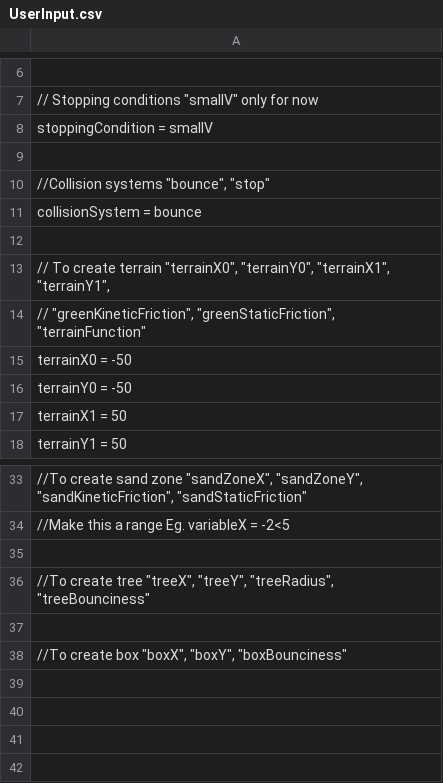
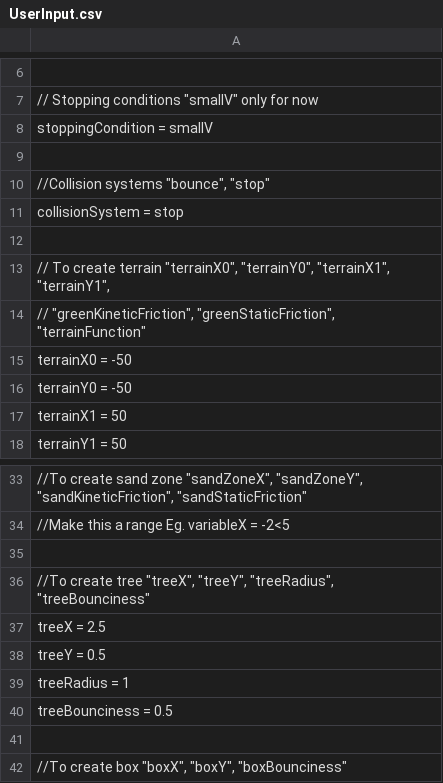
Before and after one commit to VitalijsTickovs/Project-1.2, a CSV file: Phase 1/src/reader/UserInput.csv, drawn as a sheet; only a part is shown, gaps mark what is left out; the diff names each change by its address in the sheet, - before the commit and + after, or states it on an @@ line.

```diff
--- a/Phase 1/src/reader/UserInput.csv
+++ b/Phase 1/src/reader/UserInput.csv
-A11: collisionSystem = bounce
+A11: collisionSystem = stop
+row 37: treeX = 2.5
+row 38: treeY = 0.5
+row 39: treeRadius = 1
+row 40: treeBounciness = 0.5
```
Also changed, not shown: 6 other files.
